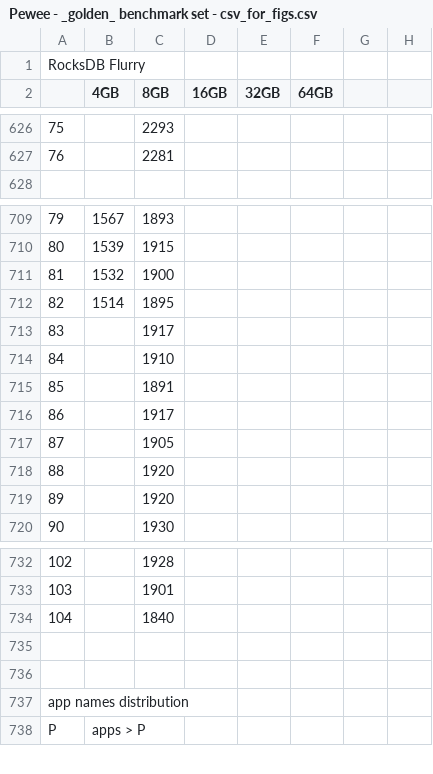
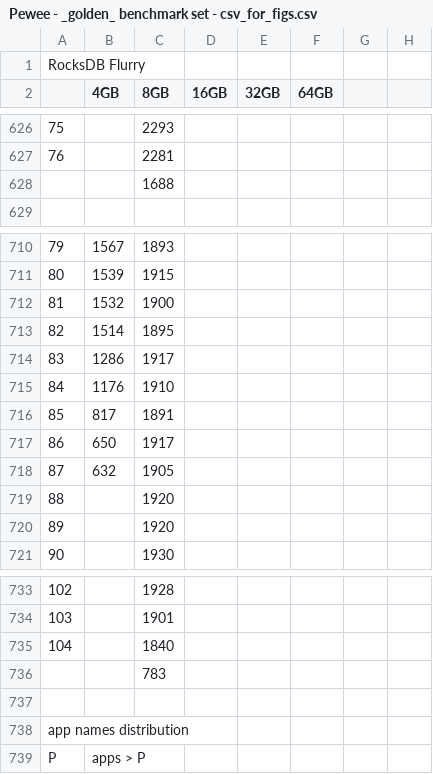
Before and after one commit to Eshcar/PiWi, a CSV file: EuroSys2020/figs/Pewee - _golden_ benchmark set - csv_for_figs.csv, drawn as a sheet; only a part is shown, gaps mark what is left out; addresses are those after the commit; rows hold the shown columns only; the diff covers the shown part only; the diff names each change by its address in the sheet, - before the commit and + after, or states it on an @@ line.

```diff
--- a/EuroSys2020/figs/Pewee - _golden_ benchmark set - csv_for_figs.csv
+++ b/EuroSys2020/figs/Pewee - _golden_ benchmark set - csv_for_figs.csv
+row 628:  |  | 1688
-B714 (4GB): (empty)
+B714 (4GB): 1286
-B715 (4GB): (empty)
+B715 (4GB): 1176
-B716 (4GB): (empty)
+B716 (4GB): 817
-B717 (4GB): (empty)
+B717 (4GB): 650
-B718 (4GB): (empty)
+B718 (4GB): 632
-C736 (8GB): (empty)
+C736 (8GB): 783
```
Also changed, not shown: 20 edited cells elsewhere in this file, 4 other files.
